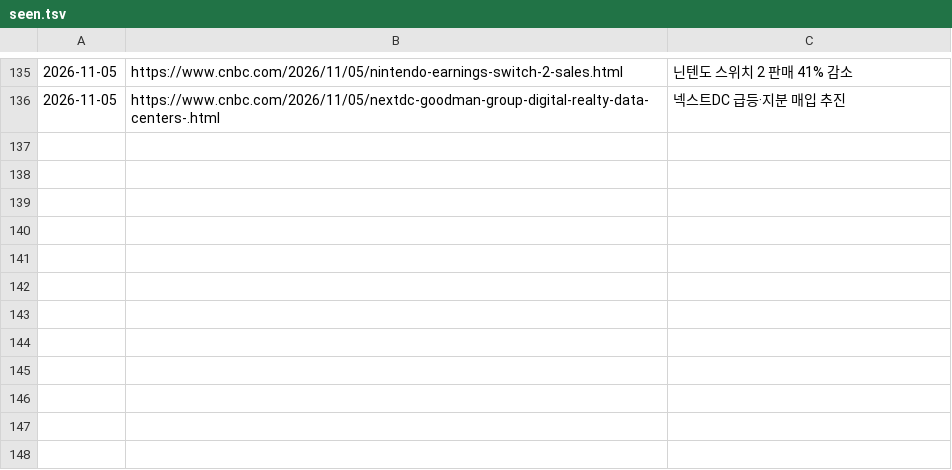
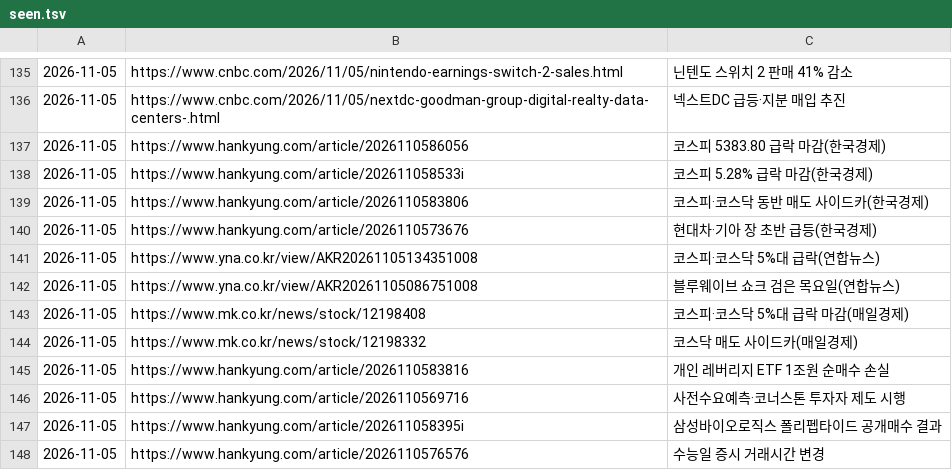
Before and after one commit to Jaesung-kim/it-news, a TSV file: data/seen.tsv, drawn as a sheet; only a part is shown, gaps mark what is left out.

Commit message:
news(stock-kr): 2026-11-05 오후 17:00

```diff
--- a/data/seen.tsv
+++ b/data/seen.tsv
@@ -136 +136,13 @@
 2026-11-05	https://www.cnbc.com/2026/11/05/nextdc-goodman-group-digital-realty-data-centers-.html	넥스트DC 급등·지분 매입 추진
+2026-11-05	https://www.hankyung.com/article/2026110586056	코스피 5383.80 급락 마감(한국경제)
+2026-11-05	https://www.hankyung.com/article/202611058533i	코스피 5.28% 급락 마감(한국경제)
+2026-11-05	https://www.hankyung.com/article/2026110583806	코스피·코스닥 동반 매도 사이드카(한국경제)
+2026-11-05	https://www.hankyung.com/article/2026110573676	현대차·기아 장 초반 급등(한국경제)
+2026-11-05	https://www.yna.co.kr/view/AKR20261105134351008	코스피·코스닥 5%대 급락(연합뉴스)
+2026-11-05	https://www.yna.co.kr/view/AKR20261105086751008	블루웨이브 쇼크 검은 목요일(연합뉴스)
+2026-11-05	https://www.mk.co.kr/news/stock/12198408	코스피·코스닥 5%대 급락 마감(매일경제)
+2026-11-05	https://www.mk.co.kr/news/stock/12198332	코스닥 매도 사이드카(매일경제)
+2026-11-05	https://www.hankyung.com/article/2026110583816	개인 레버리지 ETF 1조원 순매수 손실
+2026-11-05	https://www.hankyung.com/article/2026110569716	사전수요예측·코너스톤 투자자 제도 시행
+2026-11-05	https://www.hankyung.com/article/202611058395i	삼성바이오로직스 폴리펩타이드 공개매수 결과
+2026-11-05	https://www.hankyung.com/article/2026110576576	수능일 증시 거래시간 변경
```
Also changed, not shown: 6 other files.
